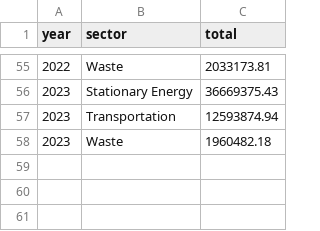
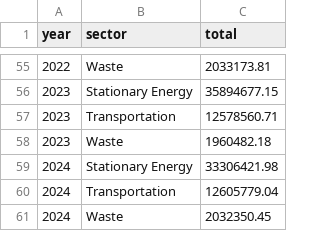
Before and after one commit to NYCComptroller/climate-dash, a CSV file: Data/Summary Data/ghg_emissions__total_by_sector.csv, drawn as a sheet; only a part is shown, gaps mark what is left out; the diff covers the shown part only.

```diff
--- a/Data/Summary Data/ghg_emissions__total_by_sector.csv
+++ b/Data/Summary Data/ghg_emissions__total_by_sector.csv
@@ -55,4 +55,7 @@ year,sector,total
 2022,Waste,2033173.81
-2023,Stationary Energy,36669375.43
-2023,Transportation,12593874.94
+2023,Stationary Energy,35894677.15
+2023,Transportation,12578560.71
 2023,Waste,1960482.18
+2024,Stationary Energy,33306421.98
+2024,Transportation,12605779.04
+2024,Waste,2032350.45
```
Also changed, not shown: 38 edited cells elsewhere in this file, Data/Summary Data/ghg_emissions__buildings_by_sector_by_fuel.csv, Data/Summary Data/ghg_emissions__buildings_change.csv, 1 other file.
